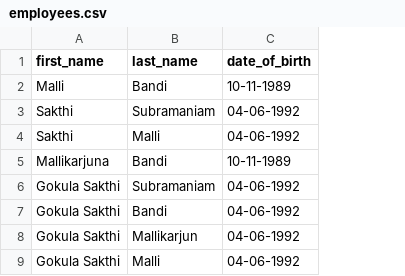
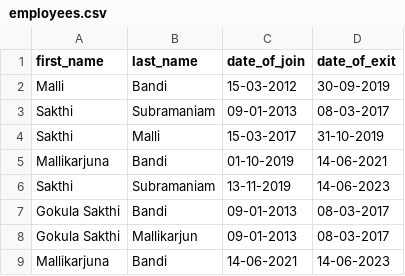
Before and after one commit to sgsakthi1992/spring-data-jpa-batch, a CSV file: src/main/resources/employees.csv, drawn as a sheet; removed rows and columns are numbered as before the commit, all else as after; the diff names each change by its address in the sheet, - before the commit and + after, or states it on an @@ line.

Commit message:
between two date in jpa

```diff
--- a/src/main/resources/employees.csv
+++ b/src/main/resources/employees.csv
-column C (date_of_birth), rows 2-8: 10-11-1989 | 04-06-1992 | 04-06-1992 | 10-11-1989 | 04-06-1992 | 04-06-1992 | 04-06-1992
+column C (date_of_join), rows 2-8: 15-03-2012 | 09-01-2013 | 15-03-2017 | 01-10-2019 | 13-11-2019 | 09-01-2013 | 09-01-2013
+column D (date_of_exit), rows 2-8: 30-09-2019 | 08-03-2017 | 31-10-2019 | 14-06-2021 | 14-06-2023 | 08-03-2017 | 08-03-2017
-A6 (first_name): Gokula Sakthi
+A6 (first_name): Sakthi
-row 9: Gokula Sakthi | Malli | 04-06-1992
+row 9: Mallikarjuna | Bandi | 14-06-2021 | 14-06-2023
```
Also changed, not shown: 7 other files.
